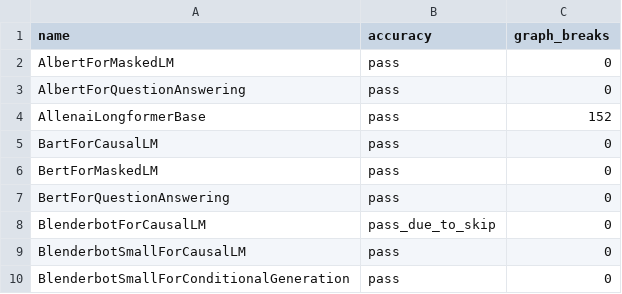
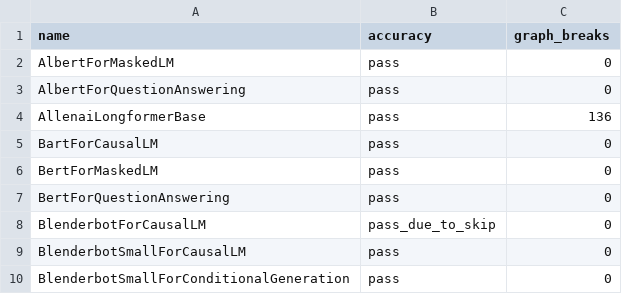
Before and after one commit to srvubqekien/pytorch, a CSV file: benchmarks/dynamo/ci_expected_accuracy/inductor_huggingface_dynamic_inference.csv, drawn as a sheet; only a part is shown.

Commit message:
Produce constant variables in cases where a SymNode is created with a constant (#100144)
` AOT_DYNAMIC_SHAPES=1 TORCHDYNAMO_DYNAMIC_SHAPES=1  benchmarks/dynamo/huggingface.py --performance  --training --amp --backend eager --disable-cudagraphs --device cuda --only AllenaiLongformerBase --explain`

Looks promising!

Goes from:

Dynamo produced 173 graphs covering 2760 ops with 160 graph breaks (14 unique)

To:

Dynamo produced 6 graphs covering 2298 ops with 15 graph breaks (7 unique)

Pull Request resolved: https://github.com/pytorch/pytorch/pull/100144
Approved by: https://github.com/ezyang

```diff
--- a/benchmarks/dynamo/ci_expected_accuracy/inductor_huggingface_dynamic_inference.csv
+++ b/benchmarks/dynamo/ci_expected_accuracy/inductor_huggingface_dynamic_inference.csv
@@ -3,3 +3,3 @@ AlbertForMaskedLM,pass,0
 AlbertForQuestionAnswering,pass,0
-AllenaiLongformerBase,pass,152
+AllenaiLongformerBase,pass,136
 BartForCausalLM,pass,0
```
Also changed, not shown: 7 other files.
